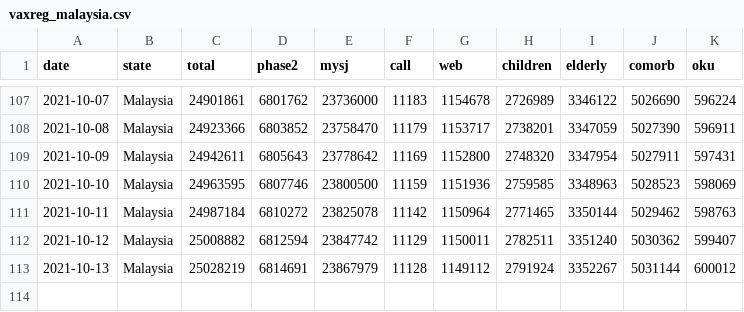
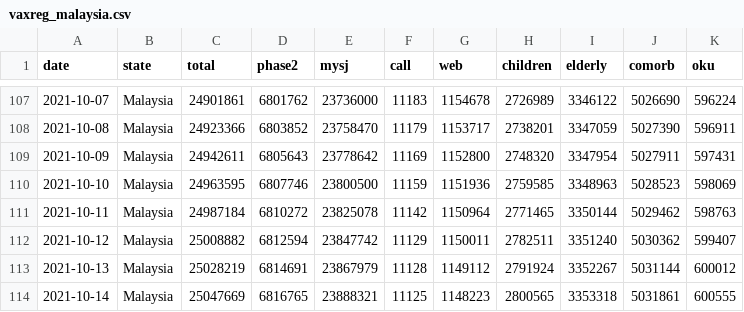
Before and after one commit to CITF-Malaysia/citf-public, a CSV file: registration/vaxreg_malaysia.csv, drawn as a sheet; only a part is shown, gaps mark what is left out.

```diff
--- a/registration/vaxreg_malaysia.csv
+++ b/registration/vaxreg_malaysia.csv
@@ -113 +113,2 @@ date,state,total,phase2,mysj,call,web,children,elderly,comorb,oku
 2021-10-13,Malaysia,25028219,6814691,23867979,11128,1149112,2791924,3352267,5031144,600012
+2021-10-14,Malaysia,25047669,6816765,23888321,11125,1148223,2800565,3353318,5031861,600555
```
Also changed, not shown: registration/vaxreg_state.csv.
